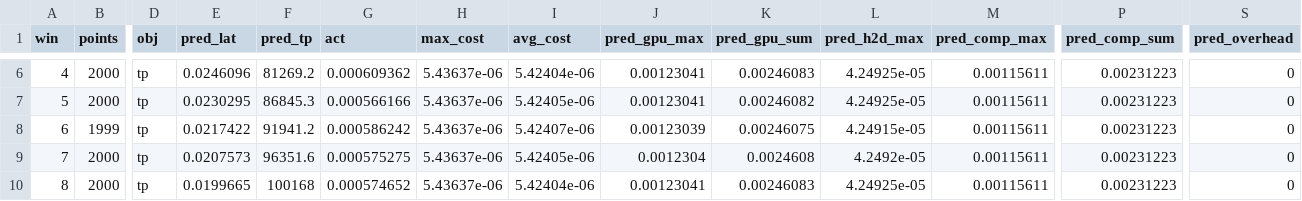
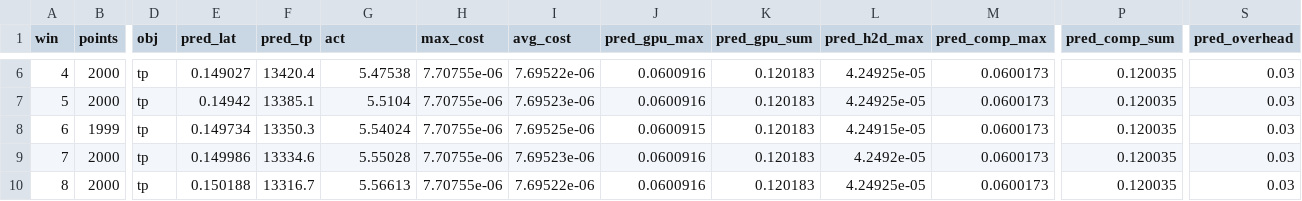
Before and after one commit to Ajbina/MSM-GPU, a CSV file: performance.csv, drawn as a sheet; only a part is shown, gaps mark what is left out; the diff covers the shown part only; the diff names each change by its address in the sheet, - before the commit and + after, or states it on an @@ line.

```diff
--- a/performance.csv
+++ b/performance.csv
-E6 (pred_lat): 0.0246096
+E6 (pred_lat): 0.149027
-F6 (pred_tp): 81269.2
+F6 (pred_tp): 13420.4
-G6 (act): 0.000609362
+G6 (act): 5.47538
-H6:H10 (max_cost): 5.43637e-06
+H6:H10 (max_cost): 7.70755e-06
-I6 (avg_cost): 5.42404e-06
+I6 (avg_cost): 7.69522e-06
-J6:J7 (pred_gpu_max): 0.00123041
+J6:J7 (pred_gpu_max): 0.0600916
-K6 (pred_gpu_sum): 0.00246083
+K6 (pred_gpu_sum): 0.120183
-M6:M10 (pred_comp_max): 0.00115611
+M6:M10 (pred_comp_max): 0.0600173
-P6:P10 (pred_comp_sum): 0.00231223
+P6:P10 (pred_comp_sum): 0.120035
-S6:S10 (pred_overhead): 0
+S6:S10 (pred_overhead): 0.03
-E7 (pred_lat): 0.0230295
+E7 (pred_lat): 0.14942
-F7 (pred_tp): 86845.3
+F7 (pred_tp): 13385.1
-G7 (act): 0.000566166
+G7 (act): 5.5104
-I7 (avg_cost): 5.42405e-06
+I7 (avg_cost): 7.69523e-06
-K7 (pred_gpu_sum): 0.00246082
+K7 (pred_gpu_sum): 0.120183
-E8 (pred_lat): 0.0217422
+E8 (pred_lat): 0.149734
-F8 (pred_tp): 91941.2
+F8 (pred_tp): 13350.3
-G8 (act): 0.000586242
+G8 (act): 5.54024
-I8 (avg_cost): 5.42407e-06
+I8 (avg_cost): 7.69525e-06
-J8 (pred_gpu_max): 0.00123039
+J8 (pred_gpu_max): 0.0600915
-K8 (pred_gpu_sum): 0.00246075
+K8 (pred_gpu_sum): 0.120183
-E9 (pred_lat): 0.0207573
+E9 (pred_lat): 0.149986
-F9 (pred_tp): 96351.6
+F9 (pred_tp): 13334.6
-G9 (act): 0.000575275
+G9 (act): 5.55028
-I9 (avg_cost): 5.42405e-06
+I9 (avg_cost): 7.69523e-06
-J9 (pred_gpu_max): 0.0012304
+J9 (pred_gpu_max): 0.0600916
-K9 (pred_gpu_sum): 0.0024608
+K9 (pred_gpu_sum): 0.120183
-E10 (pred_lat): 0.0199665
+E10 (pred_lat): 0.150188
-F10 (pred_tp): 100168
+F10 (pred_tp): 13316.7
-G10 (act): 0.000574652
+G10 (act): 5.56613
-I10 (avg_cost): 5.42404e-06
+I10 (avg_cost): 7.69522e-06
-J10 (pred_gpu_max): 0.00123041
+J10 (pred_gpu_max): 0.0600916
-K10 (pred_gpu_sum): 0.00246083
+K10 (pred_gpu_sum): 0.120183
```
Also changed, not shown: 110 edited cells elsewhere in this file, audit_results.csv, benchmark_results.csv, 11 other files.
